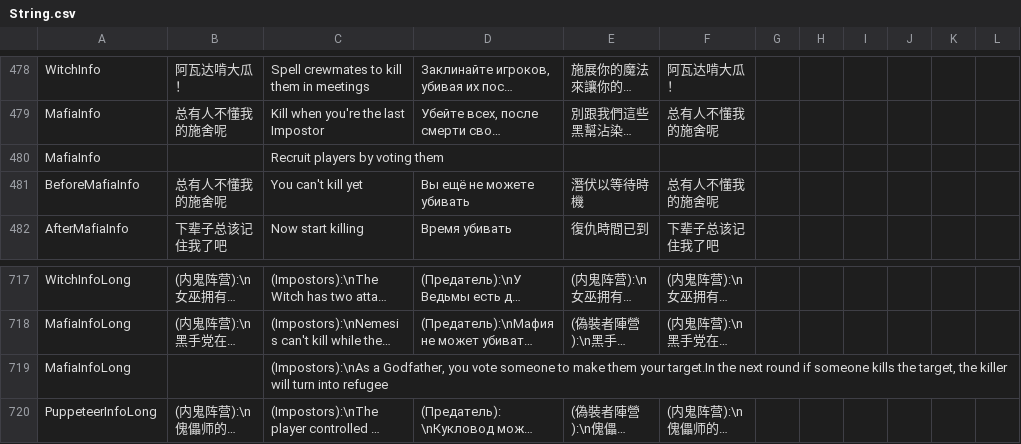
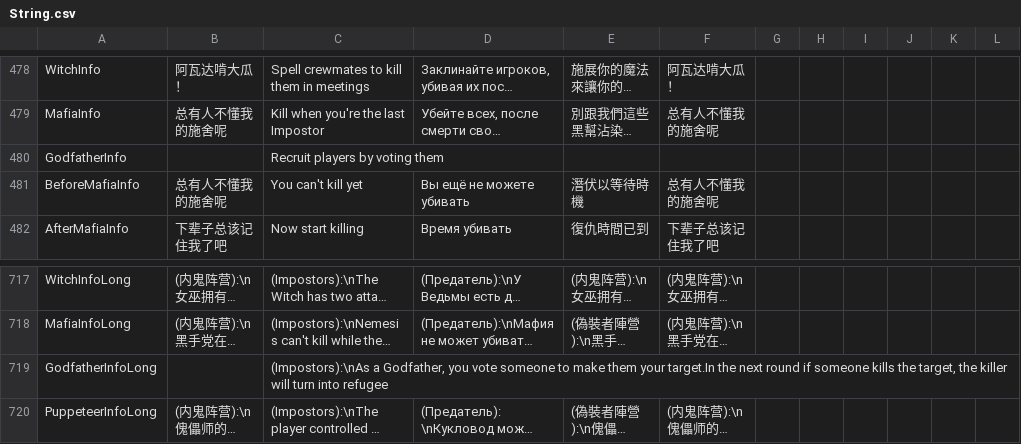
Before and after one commit to Gurge44/EndlessHostRoles, a CSV file: Resources/String.csv, drawn as a sheet; only a part is shown, gaps mark what is left out; long unchanged cells end in …; the diff names each change by its address in the sheet, - before the commit and + after, or states it on an @@ line.

Commit message:
Fix Godfather strings

```diff
--- a/Resources/String.csv
+++ b/Resources/String.csv
-A480: MafiaInfo
+A480: GodfatherInfo
-A719: MafiaInfoLong
+A719: GodfatherInfoLong
```
